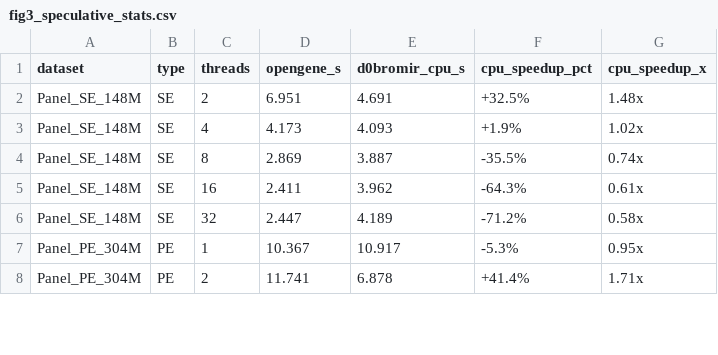
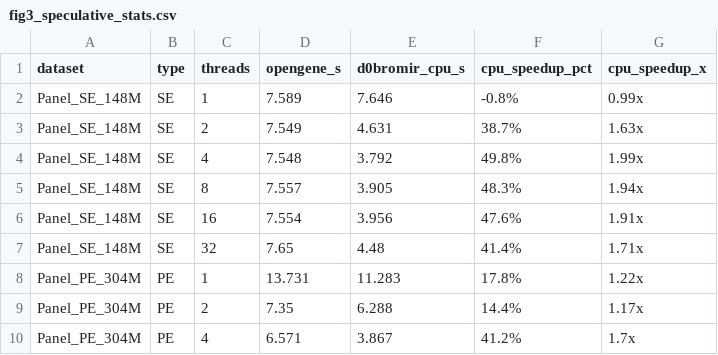
Before and after one commit to d0bromir/fastp-gpu, a CSV file: docs/publication/figures/fig3_speculative_stats.csv, drawn as a sheet; only a part is shown; the diff covers the shown part only.

```diff
--- a/docs/publication/figures/fig3_speculative_stats.csv
+++ b/docs/publication/figures/fig3_speculative_stats.csv
@@ -1,8 +1,10 @@
 dataset,type,threads,opengene_s,d0bromir_cpu_s,cpu_speedup_pct,cpu_speedup_x
-Panel_SE_148M,SE,2,6.951,4.691,+32.5%,1.48x
-Panel_SE_148M,SE,4,4.173,4.093,+1.9%,1.02x
-Panel_SE_148M,SE,8,2.869,3.887,-35.5%,0.74x
-Panel_SE_148M,SE,16,2.411,3.962,-64.3%,0.61x
-Panel_SE_148M,SE,32,2.447,4.189,-71.2%,0.58x
-Panel_PE_304M,PE,1,10.367,10.917,-5.3%,0.95x
-Panel_PE_304M,PE,2,11.741,6.878,+41.4%,1.71x
+Panel_SE_148M,SE,1,7.589,7.646,-0.8%,0.99x
+Panel_SE_148M,SE,2,7.549,4.631,38.7%,1.63x
+Panel_SE_148M,SE,4,7.548,3.792,49.8%,1.99x
+Panel_SE_148M,SE,8,7.557,3.905,48.3%,1.94x
+Panel_SE_148M,SE,16,7.554,3.956,47.6%,1.91x
+Panel_SE_148M,SE,32,7.65,4.48,41.4%,1.71x
+Panel_PE_304M,PE,1,13.731,11.283,17.8%,1.22x
+Panel_PE_304M,PE,2,7.35,6.288,14.4%,1.17x
+Panel_PE_304M,PE,4,6.571,3.867,41.2%,1.7x
```
Also changed, not shown: 6 added rows, 1 removed row and 84 edited cells elsewhere in this file, docs/publication/figures/fig4_transfer_overhead.csv, docs/publication/figures/fig5_thread_scaling.csv, 51 other files.
